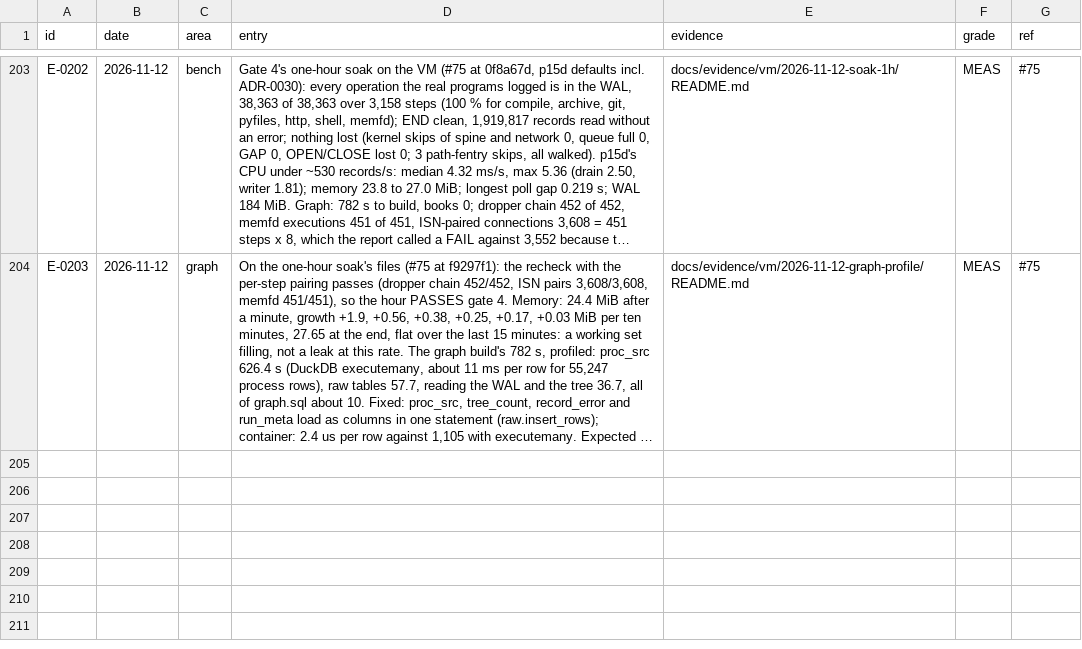
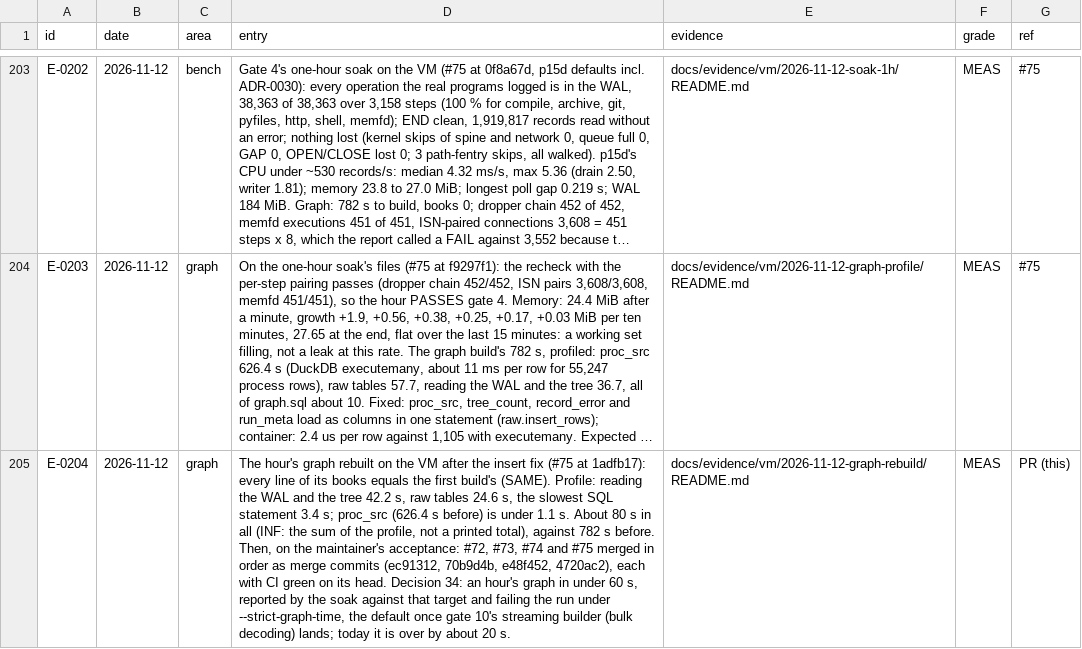
Before and after one commit to ranahunter10/fiery-dragon, a CSV file: docs/journal/engineering-log.csv, drawn as a sheet; only a part is shown, gaps mark what is left out; long unchanged cells end in …; the diff names each change by its address in the sheet, - before the commit and + after, or states it on an @@ line.

```diff
--- a/docs/journal/engineering-log.csv
+++ b/docs/journal/engineering-log.csv
+row 205: E-0204 | 2026-11-12 | graph | The hour's graph rebuilt on the VM after the insert fix (#75 at 1adfb17): every line of its books equals the first build's (SAME). Profile: reading the WAL and the tree 42.2 s, raw tables 24.6 s, the slowest SQL statement 3.4 s; proc_src (626.4 s before) is under 1.1 s. About 80 s in all (INF: the sum of the profile, not a printed total), against 782 s before. Then, on the maintainer's acceptance: #72, #73, #74 and #75 merged in order as merge commits (ec91312, 70b9d4b, e48f452, 4720ac2), each with CI green on its head. Decision 34: an hour's graph in under 60 s, reported by the soak against that target and failing the run under --strict-graph-time, the default once gate 10's streaming builder (bulk decoding) lands; today it is over by about 20 s. | docs/evidence/vm/2026-11-12-graph-rebuild/README.md | MEAS | PR (this)
```
Also changed, not shown: 7 other files.
